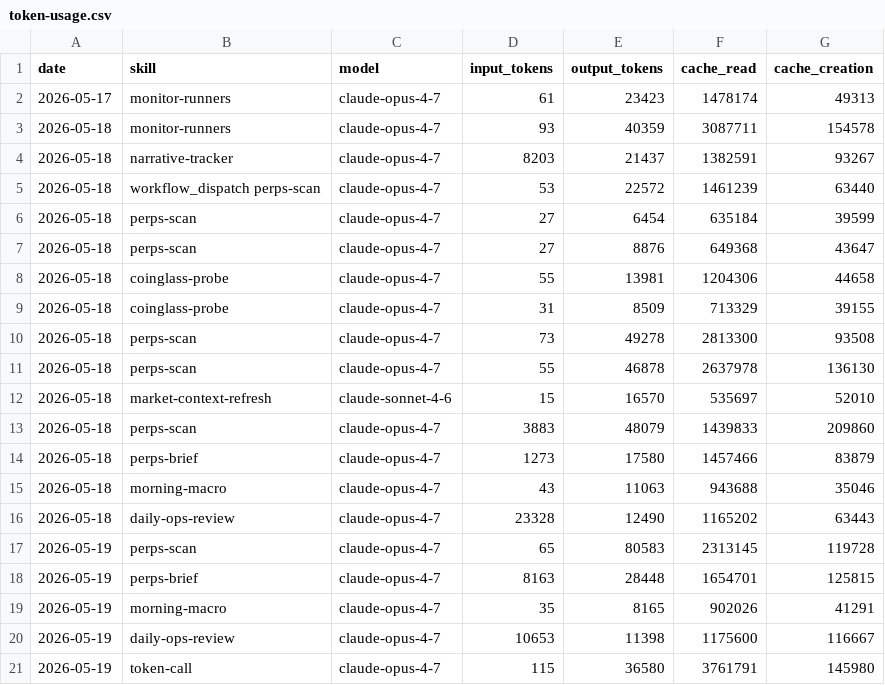
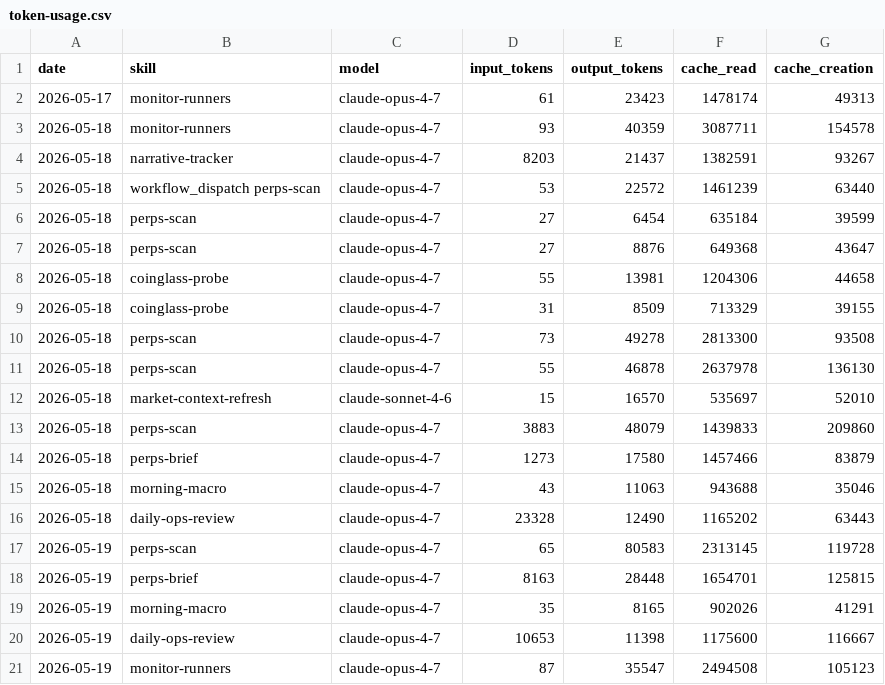
Before and after one commit to aeonfun/aeon, a CSV file: memory/token-usage.csv, drawn as a sheet.

Commit message:
chore(monitor-runners): auto-commit 2026-05-19

```diff
--- a/memory/token-usage.csv
+++ b/memory/token-usage.csv
@@ -20,2 +20,2 @@ date,skill,model,input_tokens,output_tokens,cache_read,cache_creation
 2026-05-19,daily-ops-review,claude-opus-4-7,10653,11398,1175600,116667
-2026-05-19,token-call,claude-opus-4-7,115,36580,3761791,145980
+2026-05-19,monitor-runners,claude-opus-4-7,87,35547,2494508,105123
```
Also changed, not shown: 20 other files.
